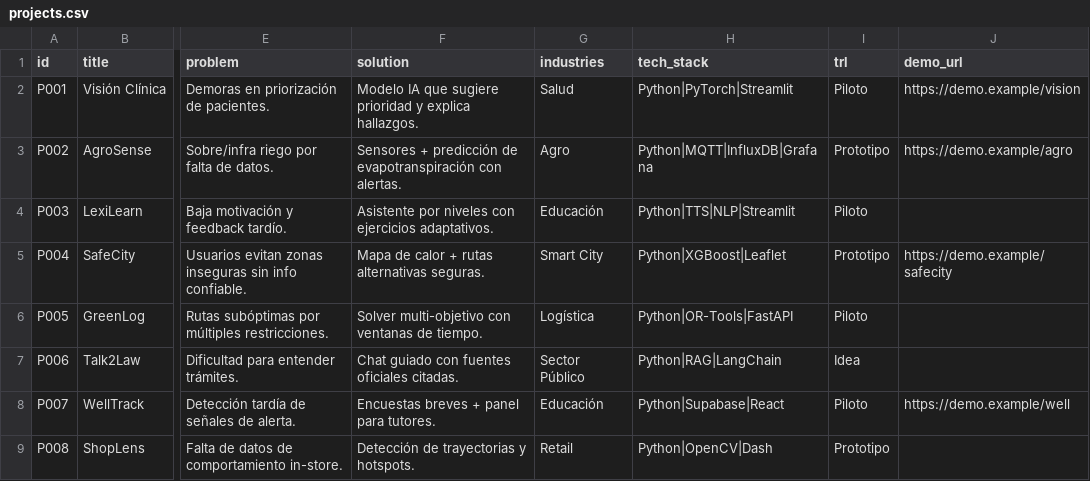
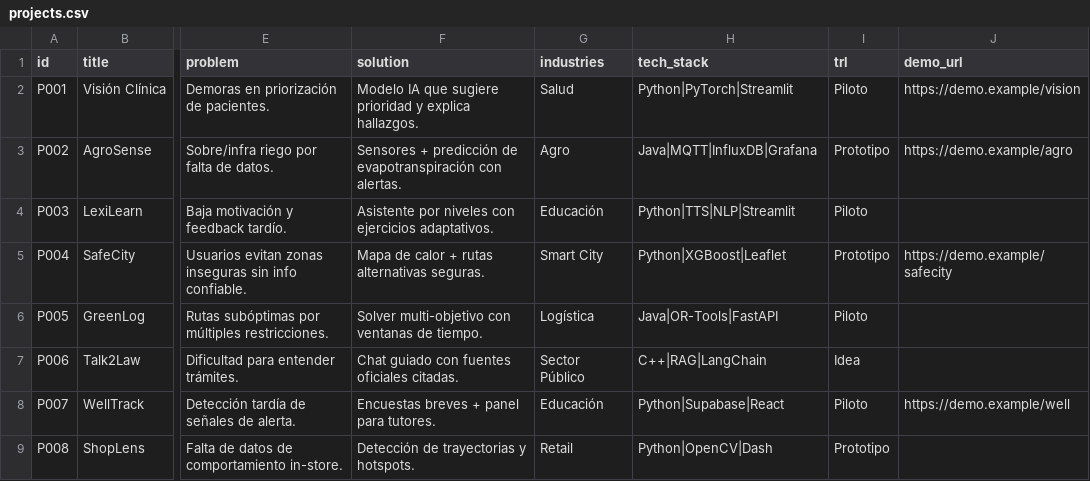
Before and after one commit to PedroArceCis/streamlit-feria-sw, a CSV file: data/projects.csv, drawn as a sheet; only a part is shown, gaps mark what is left out; the diff names each change by its address in the sheet, - before the commit and + after, or states it on an @@ line.

```diff
--- a/data/projects.csv
+++ b/data/projects.csv
-H3 (tech_stack): Python|MQTT|InfluxDB|Grafana
+H3 (tech_stack): Java|MQTT|InfluxDB|Grafana
-H6 (tech_stack): Python|OR-Tools|FastAPI
+H6 (tech_stack): Java|OR-Tools|FastAPI
-H7 (tech_stack): Python|RAG|LangChain
+H7 (tech_stack): C++|RAG|LangChain
```
Also changed, not shown: 5 other files.
